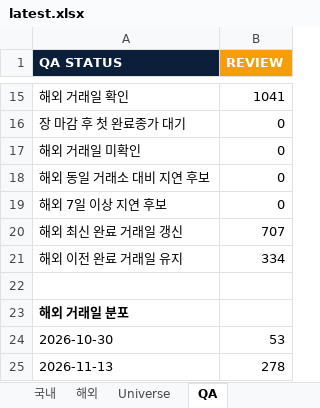
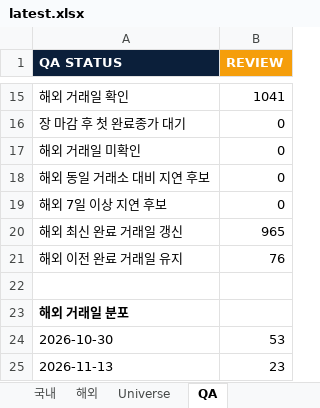
Before and after one commit to lou2sclare-ai/Stock-Price-Update, an Excel workbook: output/latest.xlsx, sheet QA, drawn as a sheet; only a part is shown, gaps mark what is left out; values as stored, in another font and other column widths than the file's, no borders; the diff covers the shown part only; the diff names each change by its address in the sheet, - before the commit and + after, or states it on an @@ line.

```diff
--- a/output/latest.xlsx (sheet QA)
+++ b/output/latest.xlsx (sheet QA)
-B20 (REVIEW): 707
+B20 (REVIEW): 965
-B21 (REVIEW): 334
+B21 (REVIEW): 76
-B25 (REVIEW): 278
+B25 (REVIEW): 23
```
Also changed, not shown: 1 added row, 1 removed row and 4 edited cells elsewhere in this sheet, sheet 해외, sheet Dashboard, sheet 국내, sheet Universe, sheet 우선 커버리지, 4 other files.
